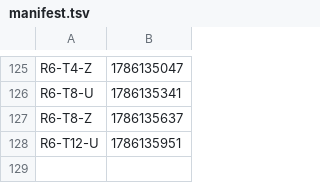
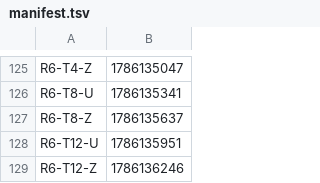
Before and after one commit to Boo-seon-woong/memcached-1.6.42-port_v4, a TSV file: experiments/semi_final/manifest.tsv, drawn as a sheet; only a part is shown, gaps mark what is left out; the diff names each change by its address in the sheet, - before the commit and + after, or states it on an @@ line.

Commit message:
[ariel] semi_final `R6-T12-Z` GO

```diff
--- a/experiments/semi_final/manifest.tsv
+++ b/experiments/semi_final/manifest.tsv
+row 129: R6-T12-Z | 1786136246
```
Also changed, not shown: 1 other file.
